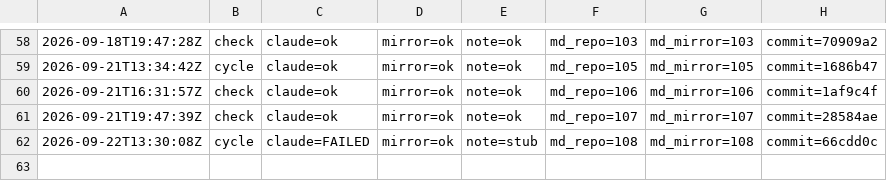
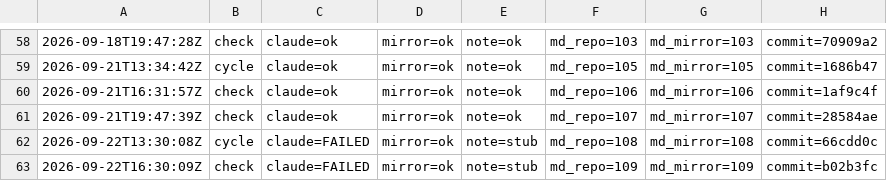
Before and after one commit to dovidlfeldman/awesome-systematic-trading, a TSV file: automation/run-status.tsv, drawn as a sheet; only a part is shown, gaps mark what is left out.

Commit message:
Run status: check claude=FAILED mirror=ok note=stub (109/109 md)

```diff
--- a/automation/run-status.tsv
+++ b/automation/run-status.tsv
@@ -62 +62,2 @@
 2026-09-22T13:30:08Z	cycle	claude=FAILED	mirror=ok	note=stub	md_repo=108	md_mirror=108	commit=66cdd0c
+2026-09-22T16:30:09Z	check	claude=FAILED	mirror=ok	note=stub	md_repo=109	md_mirror=109	commit=b02b3fc
```
